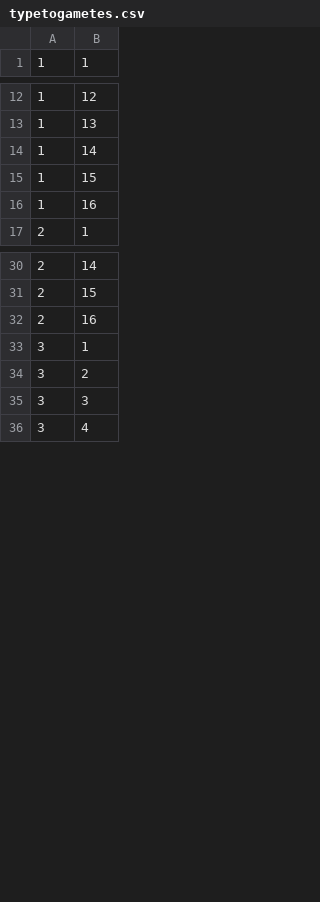
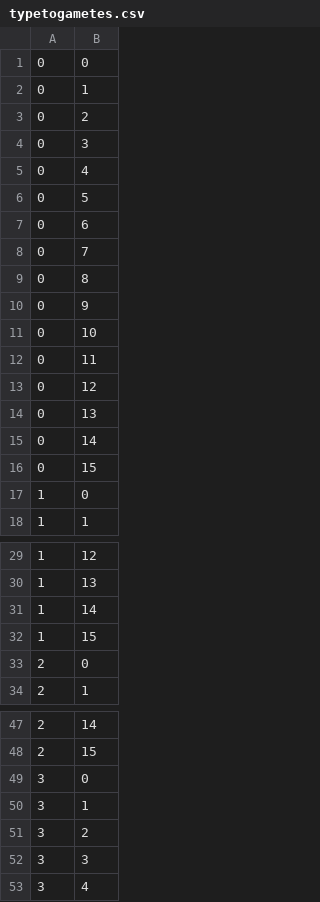
Before and after one commit to freekdh/gene_drive, a CSV file: typetogametes.csv, drawn as a sheet; only a part is shown, gaps mark what is left out; removed rows and columns are numbered as before the commit, all else as after; the diff covers the shown part only; the diff names each change by its address in the sheet, - before the commit and + after, or states it on an @@ line.

```diff
--- a/typetogametes.csv
+++ b/typetogametes.csv
+row 1: 0 | 0
+row 2: 0 | 1
+row 3: 0 | 2
+row 4: 0 | 3
+row 5: 0 | 4
+row 6: 0 | 5
+row 7: 0 | 6
+row 8: 0 | 7
+row 9: 0 | 8
+row 10: 0 | 9
+row 11: 0 | 10
+row 12: 0 | 11
+row 13: 0 | 12
+row 14: 0 | 13
+row 15: 0 | 14
+row 16: 0 | 15
+row 17: 1 | 0
-row 16: 1 | 16
+row 33: 2 | 0
-row 32: 2 | 16
+row 49: 3 | 0
```
Also changed, not shown: 12 added rows and 29 removed rows elsewhere in this file, Mathematica/Mutation.csv, MeioticDrive.csv, 11 other files.
